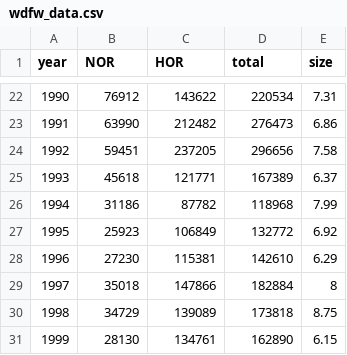
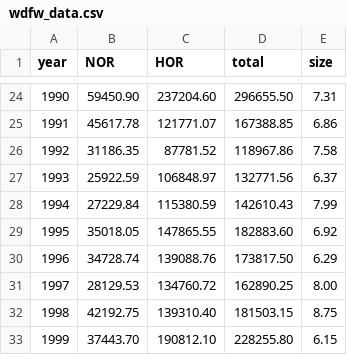
Before and after one commit to mdscheuerell/tengu, a CSV file: data/wdfw_data.csv, drawn as a sheet; only a part is shown, gaps mark what is left out; the diff covers the shown part only.

```diff
--- a/data/wdfw_data.csv
+++ b/data/wdfw_data.csv
@@ -22,10 +24,10 @@ year,NOR,HOR,total,size
-1990,76912,143622,220534,7.31
-1991,63990,212482,276473,6.86
-1992,59451,237205,296656,7.58
-1993,45618,121771,167389,6.37
-1994,31186,87782,118968,7.99
-1995,25923,106849,132772,6.92
-1996,27230,115381,142610,6.29
-1997,35018,147866,182884,8
-1998,34729,139089,173818,8.75
-1999,28130,134761,162890,6.15
+1990,59450.90,237204.60,296655.50,7.31
+1991,45617.78,121771.07,167388.85,6.86
+1992,31186.35,87781.52,118967.86,7.58
+1993,25922.59,106848.97,132771.56,6.37
+1994,27229.84,115380.59,142610.43,7.99
+1995,35018.05,147865.55,182883.60,6.92
+1996,34728.74,139088.76,173817.50,6.29
+1997,28129.53,134760.72,162890.25,8.00
+1998,42192.75,139310.40,181503.15,8.75
+1999,37443.70,190812.10,228255.80,6.15
```
Also changed, not shown: 2 added rows, 2 removed rows and 111 edited cells elsewhere in this file.
